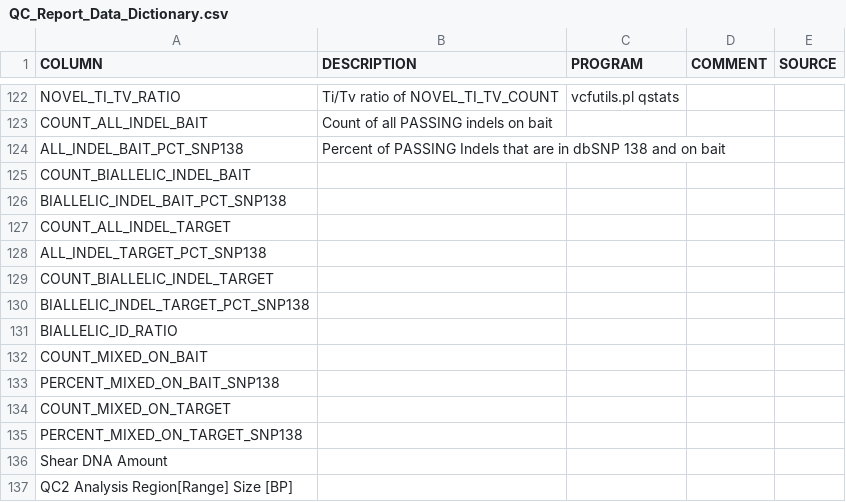
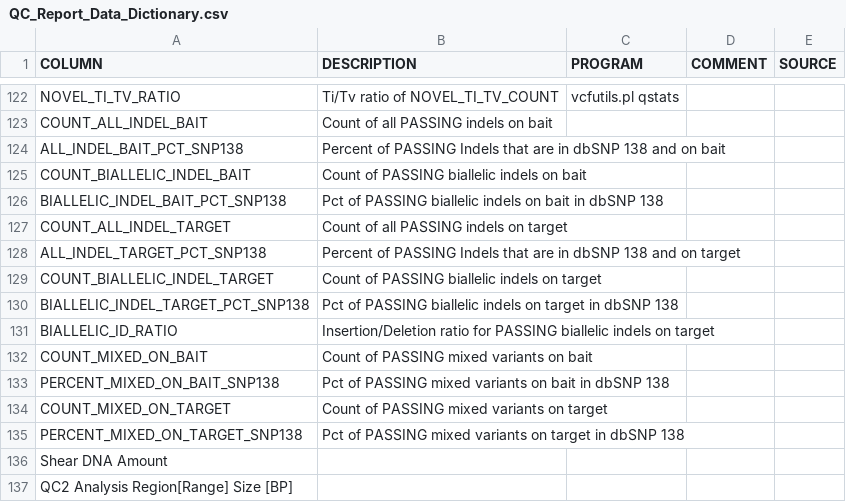
Before and after one commit to Kurt-Hetrick/CIDR_WES, a CSV file: QC_Report_Data_Dictionary.csv, drawn as a sheet; only a part is shown, gaps mark what is left out; the diff covers the shown part only.

```diff
--- a/QC_Report_Data_Dictionary.csv
+++ b/QC_Report_Data_Dictionary.csv
@@ -124,13 +124,13 @@ COUNT_ALL_INDEL_BAIT,Count of all PASSING indels on bait,,,
 ALL_INDEL_BAIT_PCT_SNP138,Percent of PASSING Indels that are in dbSNP 138 and on bait,,,
-COUNT_BIALLELIC_INDEL_BAIT,,,,
-BIALLELIC_INDEL_BAIT_PCT_SNP138,,,,
-COUNT_ALL_INDEL_TARGET,,,,
-ALL_INDEL_TARGET_PCT_SNP138,,,,
-COUNT_BIALLELIC_INDEL_TARGET,,,,
-BIALLELIC_INDEL_TARGET_PCT_SNP138,,,,
-BIALLELIC_ID_RATIO,,,,
-COUNT_MIXED_ON_BAIT,,,,
-PERCENT_MIXED_ON_BAIT_SNP138,,,,
-COUNT_MIXED_ON_TARGET,,,,
-PERCENT_MIXED_ON_TARGET_SNP138,,,,
+COUNT_BIALLELIC_INDEL_BAIT,Count of PASSING biallelic indels on bait,,,
+BIALLELIC_INDEL_BAIT_PCT_SNP138,Pct of PASSING biallelic indels on bait in dbSNP 138,,,
+COUNT_ALL_INDEL_TARGET,Count of all PASSING indels on target,,,
+ALL_INDEL_TARGET_PCT_SNP138,Percent of PASSING Indels that are in dbSNP 138 and on target,,,
+COUNT_BIALLELIC_INDEL_TARGET,Count of PASSING biallelic indels on target,,,
+BIALLELIC_INDEL_TARGET_PCT_SNP138,Pct of PASSING biallelic indels on target in dbSNP 138,,,
+BIALLELIC_ID_RATIO,Insertion/Deletion ratio for PASSING biallelic indels on target,,,
+COUNT_MIXED_ON_BAIT,Count of PASSING mixed variants on bait,,,
+PERCENT_MIXED_ON_BAIT_SNP138,Pct of PASSING mixed variants on bait in dbSNP 138,,,
+COUNT_MIXED_ON_TARGET,Count of PASSING mixed variants on target,,,
+PERCENT_MIXED_ON_TARGET_SNP138,Pct of PASSING mixed variants on target in dbSNP 138,,,
 Shear DNA Amount,,,,
```
Also changed, not shown: 93 edited cells elsewhere in this file.
